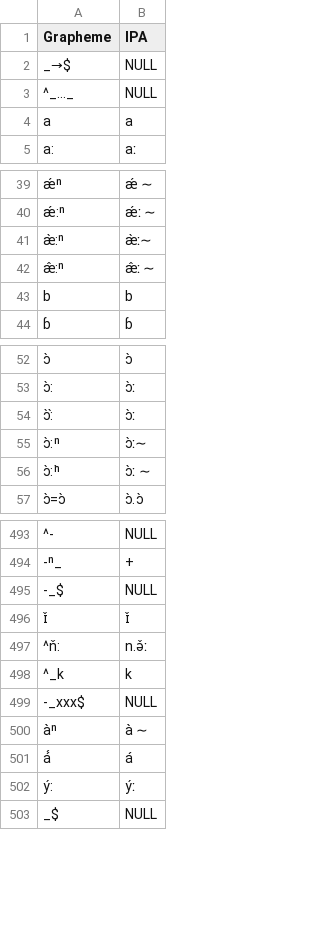
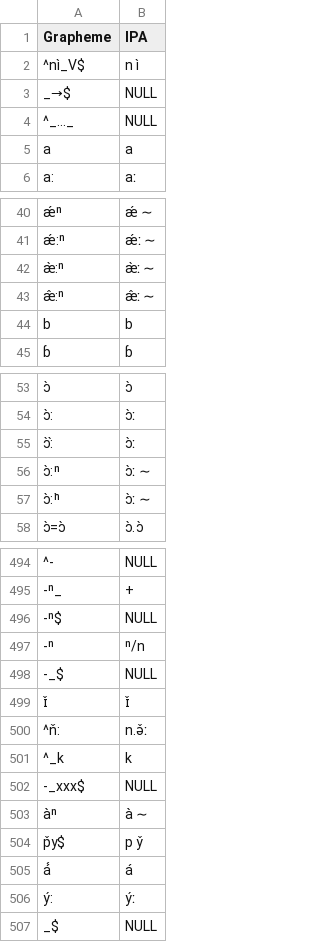
Before and after one commit to languageislands/heathdogon, a TSV file: etc/orthography.tsv, drawn as a sheet; only a part is shown, gaps mark what is left out; addresses are those after the commit; the diff names each change by its address in the sheet, - before the commit and + after, or states it on an @@ line.

Commit message:
update data

```diff
--- a/etc/orthography.tsv
+++ b/etc/orthography.tsv
+row 2: ^nì_V$ | n ì
-B42 (IPA): æ̀ː∼
+B42 (IPA): æ̀ː ∼
-B56 (IPA): ɔ̀ː∼
+B56 (IPA): ɔ̀ː ∼
+row 496: -ⁿ$ | NULL
+row 497: -ⁿ | ⁿ/n
+row 504: p̌y$ | p y̌
```
Also changed, not shown: 7 other files.
